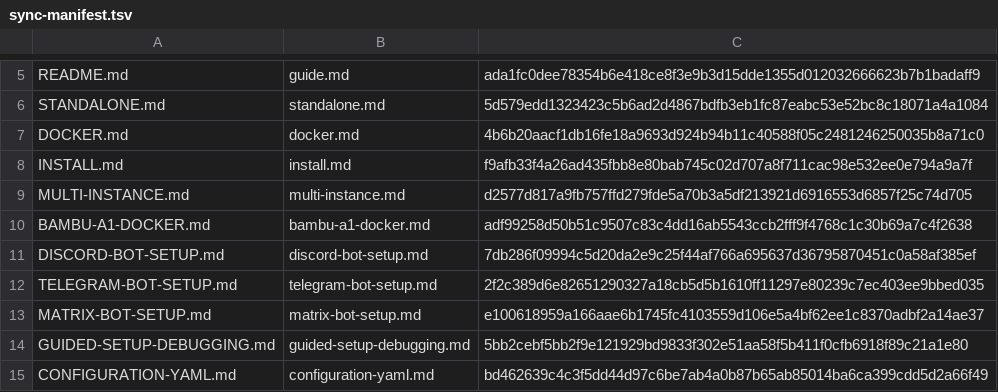
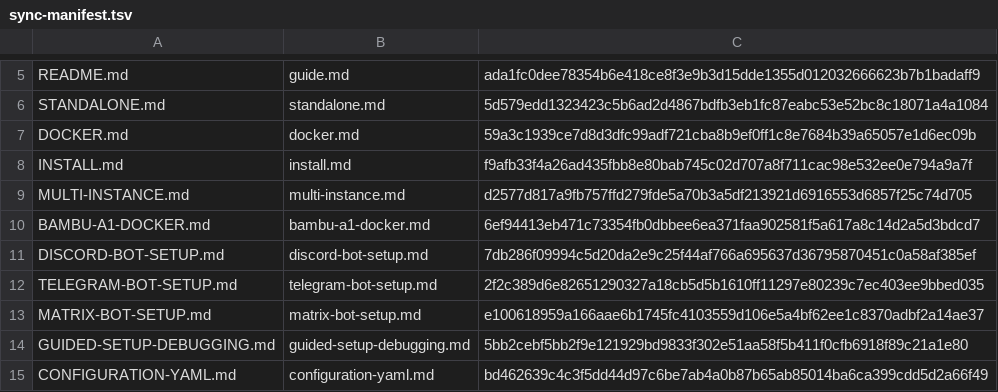
Before and after one commit to catduckgnaf/print-buddy-docs, a TSV file: scripts/sync-manifest.tsv, drawn as a sheet; only a part is shown, gaps mark what is left out; the diff covers the shown part only.

```diff
--- a/scripts/sync-manifest.tsv
+++ b/scripts/sync-manifest.tsv
@@ -6,6 +6,6 @@ README.md	guide.md	ada1fc0dee78354b6e418ce8f3e9b3d15dde1355d012032666623b7b1bada
 STANDALONE.md	standalone.md	5d579edd1323423c5b6ad2d4867bdfb3eb1fc87eabc53e52bc8c18071a4a1084
-DOCKER.md	docker.md	4b6b20aacf1db16fe18a9693d924b94b11c40588f05c2481246250035b8a71c0
+DOCKER.md	docker.md	59a3c1939ce7d8d3dfc99adf721cba8b9ef0ff1c8e7684b39a65057e1d6ec09b
 INSTALL.md	install.md	f9afb33f4a26ad435fbb8e80bab745c02d707a8f711cac98e532ee0e794a9a7f
 MULTI-INSTANCE.md	multi-instance.md	d2577d817a9fb757ffd279fde5a70b3a5df213921d6916553d6857f25c74d705
-BAMBU-A1-DOCKER.md	bambu-a1-docker.md	adf99258d50b51c9507c83c4dd16ab5543ccb2fff9f4768c1c30b69a7c4f2638
+BAMBU-A1-DOCKER.md	bambu-a1-docker.md	6ef94413eb471c73354fb0dbbee6ea371faa902581f5a617a8c14d2a5d3bdcd7
 DISCORD-BOT-SETUP.md	discord-bot-setup.md	7db286f09994c5d20da2e9c25f44af766a695637d36795870451c0a58af385ef
```
Also changed, not shown: 12 edited cells elsewhere in this file, 14 other files.
